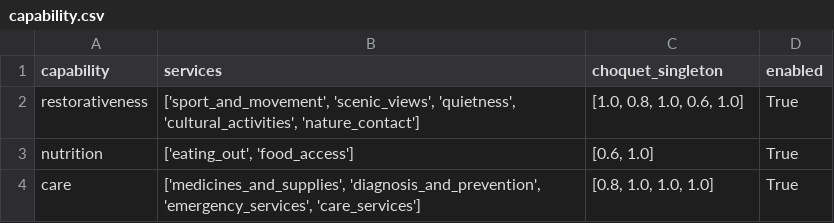
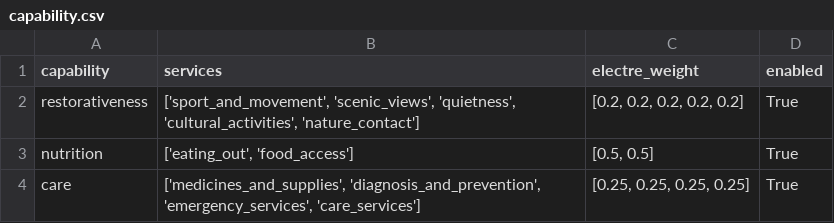
Before and after one commit to davyatze01/CapabilityModel, a CSV file: config/capability.csv, drawn as a sheet.

```diff
--- a/config/capability.csv
+++ b/config/capability.csv
@@ -1,4 +1,4 @@
-capability,services,choquet_singleton,enabled
-restorativeness,"['sport_and_movement', 'scenic_views', 'quietness', 'cultural_activities', 'nature_contact']","[1.0, 0.8, 1.0, 0.6, 1.0]",True
-nutrition,"['eating_out', 'food_access']","[0.6, 1.0]",True
-care,"['medicines_and_supplies', 'diagnosis_and_prevention', 'emergency_services', 'care_services']","[0.8, 1.0, 1.0, 1.0]",True
+capability,services,electre_weight,enabled
+restorativeness,"['sport_and_movement', 'scenic_views', 'quietness', 'cultural_activities', 'nature_contact']","[0.2, 0.2, 0.2, 0.2, 0.2]",True
+nutrition,"['eating_out', 'food_access']","[0.5, 0.5]",True
+care,"['medicines_and_supplies', 'diagnosis_and_prevention', 'emergency_services', 'care_services']","[0.25, 0.25, 0.25, 0.25]",True
```
Also changed, not shown: config/poi_types.csv, 19 other files.
